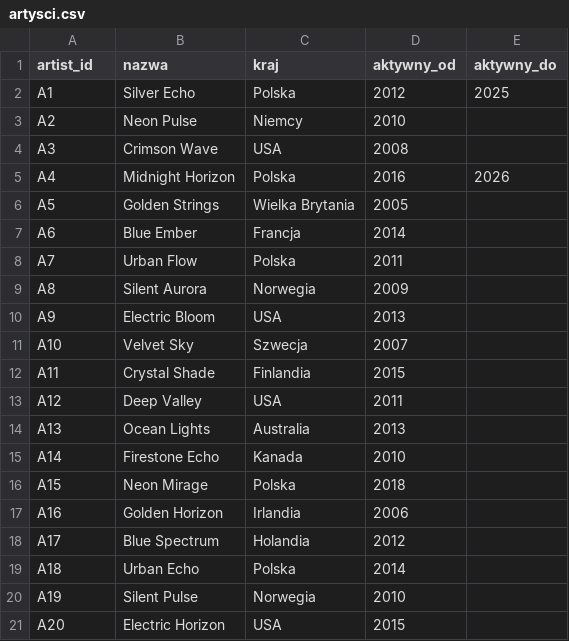
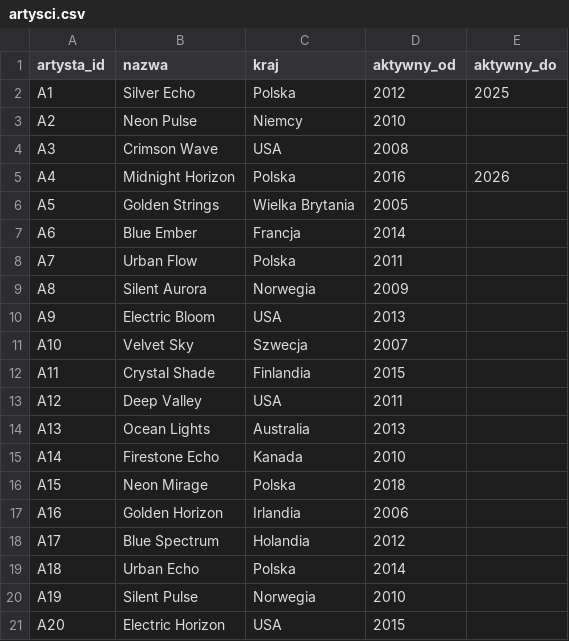
Before and after one commit to WeronikaSieniawska/Projekt_ko-cowy_neo4j, a CSV file: dane/artysci.csv, drawn as a sheet.

```diff
--- a/dane/artysci.csv
+++ b/dane/artysci.csv
@@ -1,2 +1,2 @@
-artist_id,nazwa,kraj,aktywny_od,aktywny_do
+artysta_id,nazwa,kraj,aktywny_od,aktywny_do
 A1,Silver Echo,Polska,2012,2025
```
Also changed, not shown: 3 other files.
